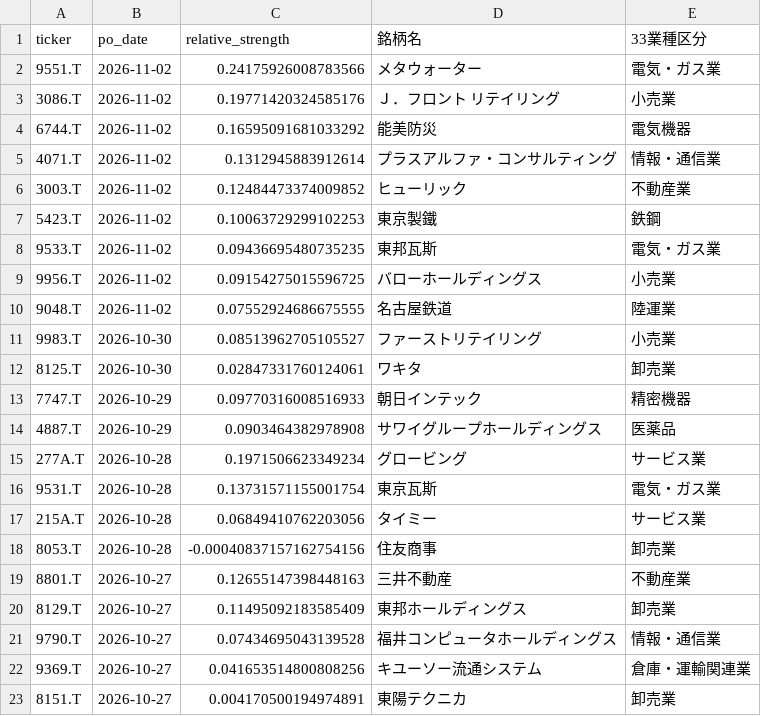
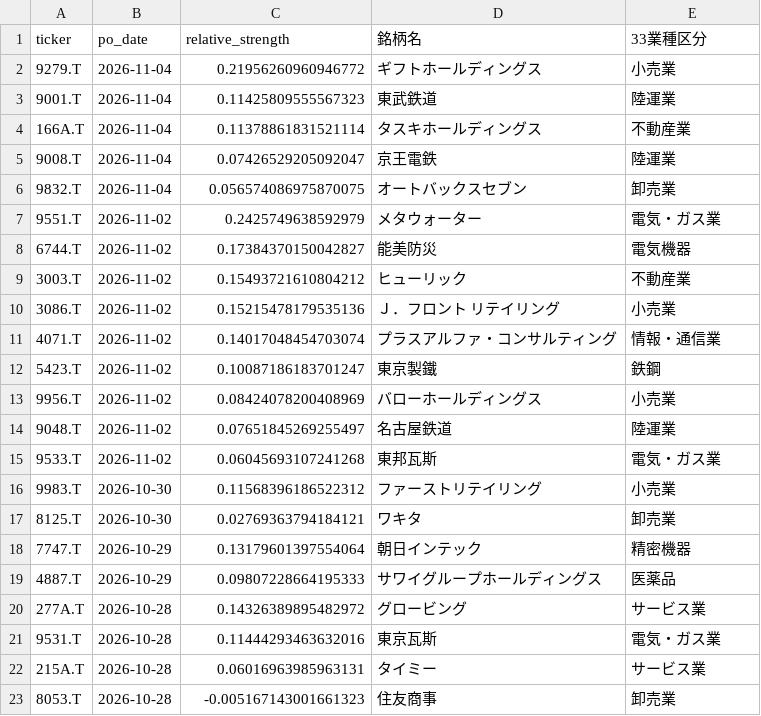
Before and after one commit to abesegg/jp-stock-screener, a CSV file: perfect_order.csv, drawn as a sheet.

```diff
--- a/perfect_order.csv
+++ b/perfect_order.csv
@@ -1,23 +1,23 @@
 ticker,po_date,relative_strength,銘柄名,33業種区分
-9551.T,2026-11-02,0.24175926008783566,メタウォーター,電気・ガス業
-3086.T,2026-11-02,0.19771420324585176,Ｊ．フロント　リテイリング,小売業
-6744.T,2026-11-02,0.16595091681033292,能美防災,電気機器
-4071.T,2026-11-02,0.1312945883912614,プラスアルファ・コンサルティング,情報・通信業
-3003.T,2026-11-02,0.12484473374009852,ヒューリック,不動産業
-5423.T,2026-11-02,0.10063729299102253,東京製鐵,鉄鋼
-9533.T,2026-11-02,0.09436695480735235,東邦瓦斯,電気・ガス業
-9956.T,2026-11-02,0.09154275015596725,バローホールディングス,小売業
-9048.T,2026-11-02,0.07552924686675555,名古屋鉄道,陸運業
-9983.T,2026-10-30,0.08513962705105527,ファーストリテイリング,小売業
-8125.T,2026-10-30,0.02847331760124061,ワキタ,卸売業
-7747.T,2026-10-29,0.09770316008516933,朝日インテック,精密機器
-4887.T,2026-10-29,0.0903464382978908,サワイグループホールディングス,医薬品
-277A.T,2026-10-28,0.1971506623349234,グロービング,サービス業
-9531.T,2026-10-28,0.13731571155001754,東京瓦斯,電気・ガス業
-215A.T,2026-10-28,0.06849410762203056,タイミー,サービス業
-8053.T,2026-10-28,-0.00040837157162754156,住友商事,卸売業
-8801.T,2026-10-27,0.12655147398448163,三井不動産,不動産業
-8129.T,2026-10-27,0.11495092183585409,東邦ホールディングス,卸売業
-9790.T,2026-10-27,0.07434695043139528,福井コンピュータホールディングス,情報・通信業
-9369.T,2026-10-27,0.041653514800808256,キユーソー流通システム,倉庫・運輸関連業
-8151.T,2026-10-27,0.004170500194974891,東陽テクニカ,卸売業
+9279.T,2026-11-04,0.21956260960946772,ギフトホールディングス,小売業
+9001.T,2026-11-04,0.11425809555567323,東武鉄道,陸運業
+166A.T,2026-11-04,0.11378861831521114,タスキホールディングス,不動産業
+9008.T,2026-11-04,0.07426529205092047,京王電鉄,陸運業
+9832.T,2026-11-04,0.056574086975870075,オートバックスセブン,卸売業
+9551.T,2026-11-02,0.2425749638592979,メタウォーター,電気・ガス業
+6744.T,2026-11-02,0.17384370150042827,能美防災,電気機器
+3003.T,2026-11-02,0.15493721610804212,ヒューリック,不動産業
+3086.T,2026-11-02,0.15215478179535136,Ｊ．フロント　リテイリング,小売業
+4071.T,2026-11-02,0.14017048454703074,プラスアルファ・コンサルティング,情報・通信業
+5423.T,2026-11-02,0.10087186183701247,東京製鐵,鉄鋼
+9956.T,2026-11-02,0.08424078200408969,バローホールディングス,小売業
+9048.T,2026-11-02,0.07651845269255497,名古屋鉄道,陸運業
+9533.T,2026-11-02,0.06045693107241268,東邦瓦斯,電気・ガス業
+9983.T,2026-10-30,0.11568396186522312,ファーストリテイリング,小売業
+8125.T,2026-10-30,0.02769363794184121,ワキタ,卸売業
+7747.T,2026-10-29,0.13179601397554064,朝日インテック,精密機器
+4887.T,2026-10-29,0.09807228664195333,サワイグループホールディングス,医薬品
+277A.T,2026-10-28,0.14326389895482972,グロービング,サービス業
+9531.T,2026-10-28,0.11444293463632016,東京瓦斯,電気・ガス業
+215A.T,2026-10-28,0.06016963985963131,タイミー,サービス業
+8053.T,2026-10-28,-0.005167143001661323,住友商事,卸売業
```
Also changed, not shown: golden_cross.csv, rs_ranking.csv, 3 other files.
